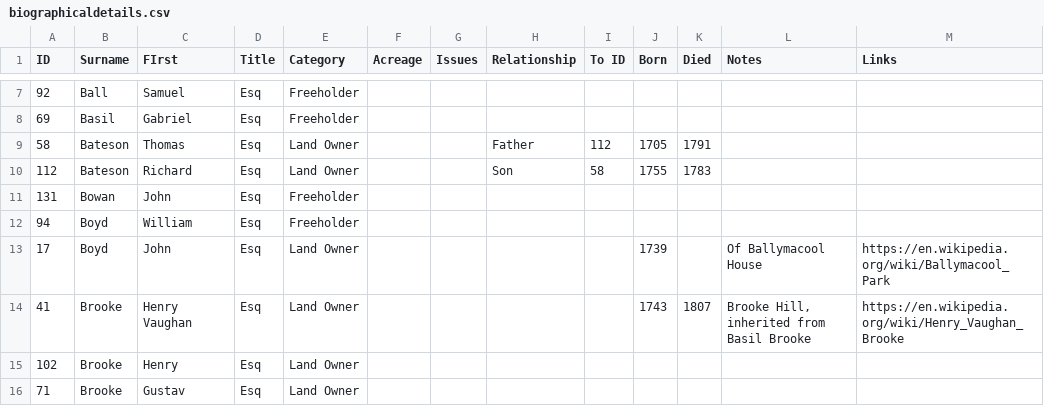
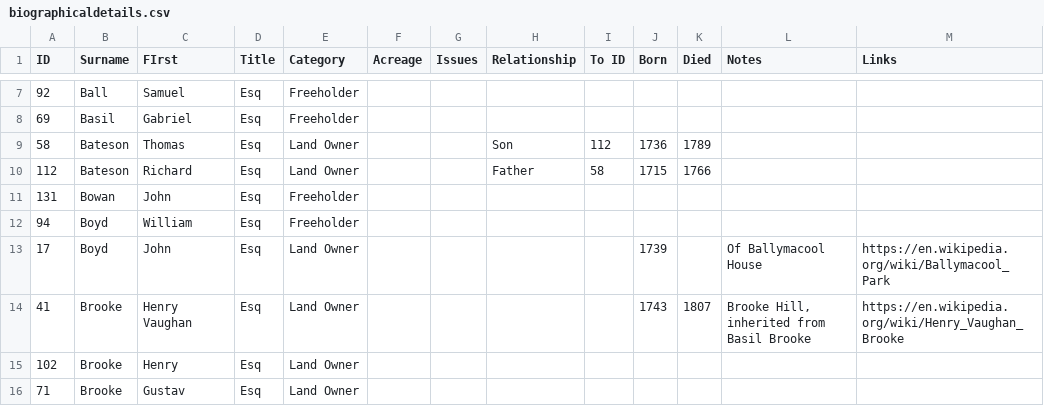
Before and after one commit to spuddybike/donegal-ohara, a CSV file: grand-jury/biographicaldetails.csv, drawn as a sheet; only a part is shown, gaps mark what is left out.

Commit message:
Update biographicaldetails.csv

```diff
--- a/grand-jury/biographicaldetails.csv
+++ b/grand-jury/biographicaldetails.csv
@@ -8,4 +8,4 @@ ID,Surname,FIrst,Title,Category,Acreage,Issues,Relationship,To ID,Born,Died,Note
 69,Basil,Gabriel,Esq,Freeholder,,,,,,,,
-58,Bateson,Thomas,Esq,Land Owner,,,Father,112,1705,1791,,
-112,Bateson,Richard,Esq,Land Owner,,,Son,58,1755,1783,,
+58,Bateson,Thomas,Esq,Land Owner,,,Son,112,1736,1789,,
+112,Bateson,Richard,Esq,Land Owner,,,Father,58,1715,1766,,
 131,Bowan,John,Esq,Freeholder,,,,,,,,
```
